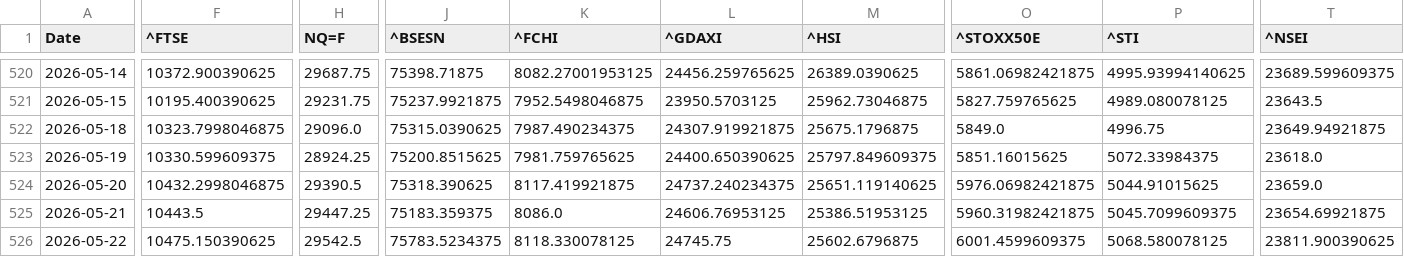
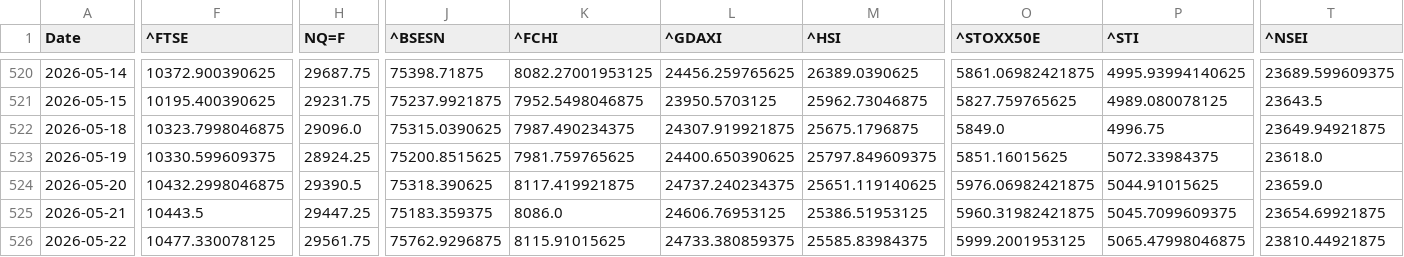
Before and after one commit to rhtjn3-sketch/Stock-Analysis, a CSV file: world_indices_master.csv, drawn as a sheet; only a part is shown, gaps mark what is left out; the diff names each change by its address in the sheet, - before the commit and + after, or states it on an @@ line.

Commit message:
Automated Market Data Update

```diff
--- a/world_indices_master.csv
+++ b/world_indices_master.csv
-F526 (^FTSE): 10475.150390625
+F526 (^FTSE): 10477.330078125
-H526 (NQ=F): 29542.5
+H526 (NQ=F): 29561.75
-J526 (^BSESN): 75783.5234375
+J526 (^BSESN): 75762.9296875
-K526 (^FCHI): 8118.330078125
+K526 (^FCHI): 8115.91015625
-L526 (^GDAXI): 24745.75
+L526 (^GDAXI): 24733.380859375
-M526 (^HSI): 25602.6796875
+M526 (^HSI): 25585.83984375
-O526 (^STOXX50E): 6001.4599609375
+O526 (^STOXX50E): 5999.2001953125
-P526 (^STI): 5068.580078125
+P526 (^STI): 5065.47998046875
-T526 (^NSEI): 23811.900390625
+T526 (^NSEI): 23810.44921875
```
Also changed, not shown: macro_master.csv, nifty_indices_master.csv, 4 other files.
